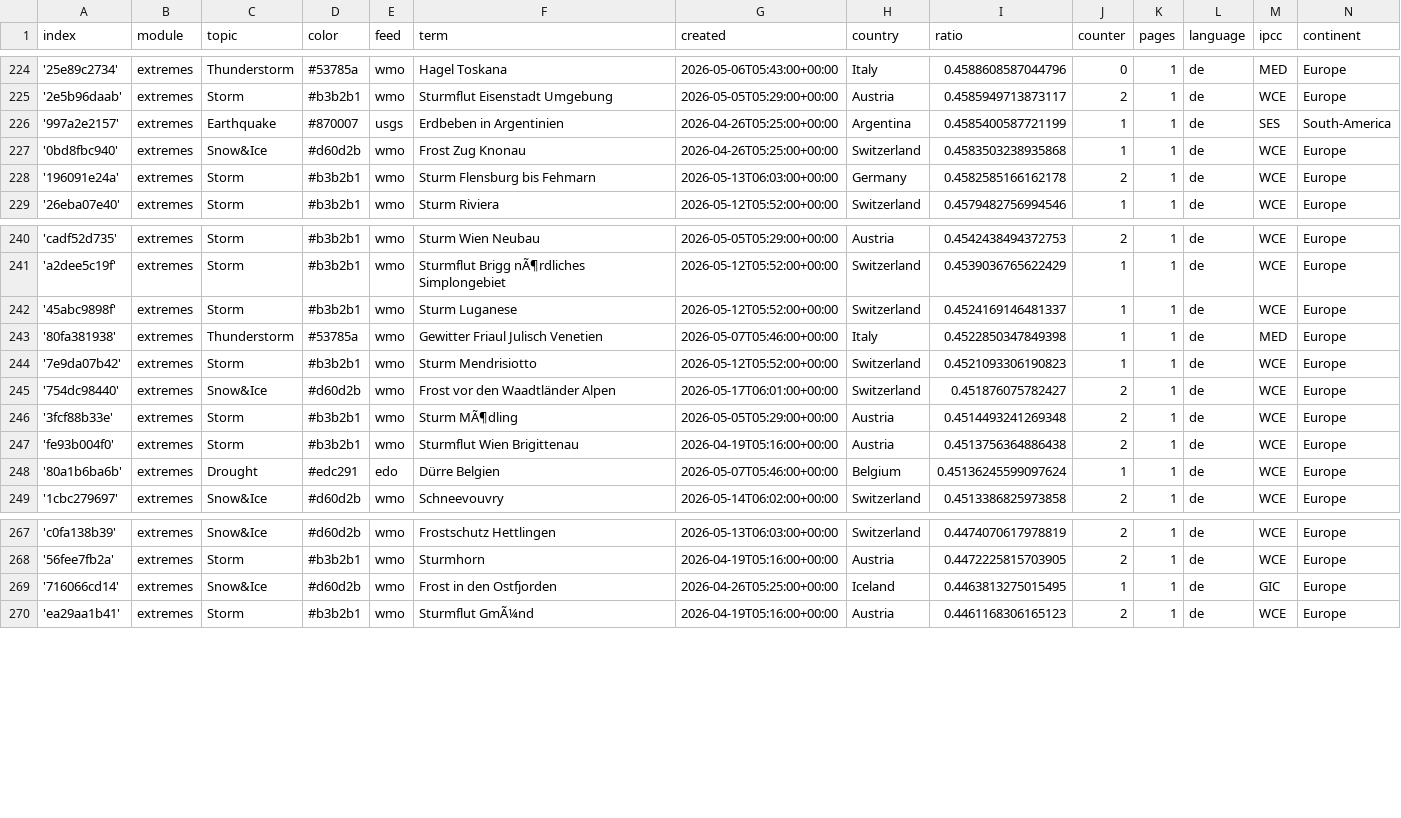
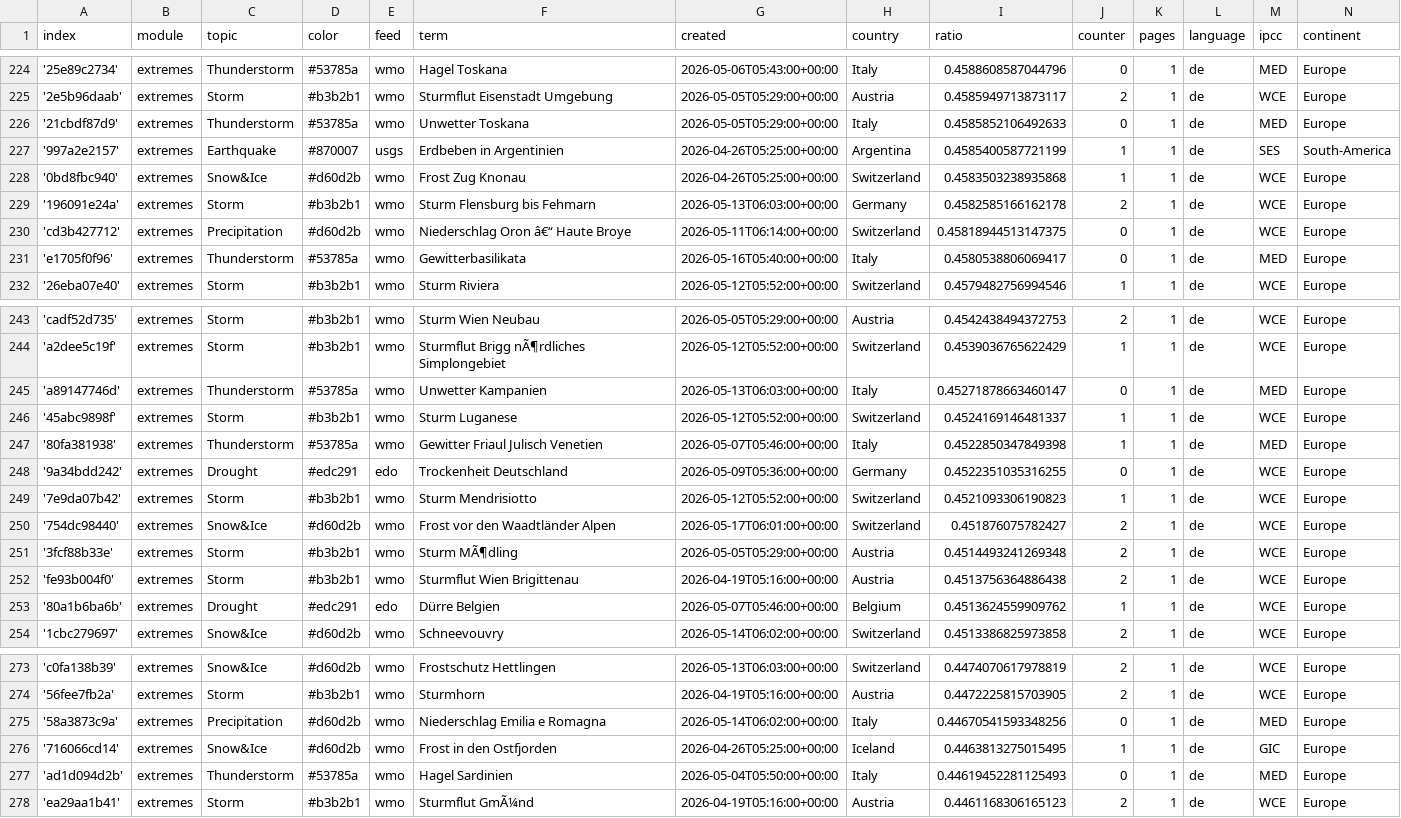
Before and after one commit to pg-ufr-news/germanExtremes, a CSV file: terms.csv, drawn as a sheet; only a part is shown, gaps mark what is left out; the diff covers the shown part only.

Commit message:
Commit from GitHub Actions (import:0.0)

```diff
--- a/terms.csv
+++ b/terms.csv
@@ -225,2 +225,3 @@ index,module,topic,color,feed,term,created,country,ratio,counter,pages,language,
 '2e5b96daab',extremes,Storm,#b3b2b1,wmo,Sturmflut Eisenstadt Umgebung,2026-05-05T05:29:00+00:00,Austria,0.4585949713873117,2,1,de,WCE,Europe
+'21cbdf87d9',extremes,Thunderstorm,#53785a,wmo,Unwetter Toskana,2026-05-05T05:29:00+00:00,Italy,0.4585852106492633,0,1,de,MED,Europe
 '997a2e2157',extremes,Earthquake,#870007,usgs,Erdbeben in Argentinien,2026-04-26T05:25:00+00:00,Argentina,0.4585400587721199,1,1,de,SES,South-America
@@ -228,2 +229,4 @@ index,module,topic,color,feed,term,created,country,ratio,counter,pages,language,
 '196091e24a',extremes,Storm,#b3b2b1,wmo,Sturm Flensburg bis Fehmarn,2026-05-13T06:03:00+00:00,Germany,0.4582585166162178,2,1,de,WCE,Europe
+'cd3b427712',extremes,Precipitation,#d60d2b,wmo,Niederschlag Oron â€“ Haute Broye,2026-05-11T06:14:00+00:00,Switzerland,0.45818944513147375,0,1,de,WCE,Europe
+'e1705f0f96',extremes,Thunderstorm,#53785a,wmo,Gewitterbasilikata,2026-05-16T05:40:00+00:00,Italy,0.4580538806069417,0,1,de,MED,Europe
 '26eba07e40',extremes,Storm,#b3b2b1,wmo,Sturm Riviera,2026-05-12T05:52:00+00:00,Switzerland,0.4579482756994546,1,1,de,WCE,Europe
@@ -241,4 +244,6 @@ index,module,topic,color,feed,term,created,country,ratio,counter,pages,language,
 'a2dee5c19f',extremes,Storm,#b3b2b1,wmo,Sturmflut Brigg nÃ¶rdliches Simplongebiet,2026-05-12T05:52:00+00:00,Switzerland,0.4539036765622429,1,1,de,WCE,Europe
+'a89147746d',extremes,Thunderstorm,#53785a,wmo,Unwetter Kampanien,2026-05-13T06:03:00+00:00,Italy,0.45271878663460147,0,1,de,MED,Europe
 '45abc9898f',extremes,Storm,#b3b2b1,wmo,Sturm Luganese,2026-05-12T05:52:00+00:00,Switzerland,0.4524169146481337,1,1,de,WCE,Europe
 '80fa381938',extremes,Thunderstorm,#53785a,wmo,Gewitter Friaul Julisch Venetien,2026-05-07T05:46:00+00:00,Italy,0.4522850347849398,1,1,de,MED,Europe
+'9a34bdd242',extremes,Drought,#edc291,edo,Trockenheit Deutschland,2026-05-09T05:36:00+00:00,Germany,0.4522351035316255,0,1,de,WCE,Europe
 '7e9da07b42',extremes,Storm,#b3b2b1,wmo,Sturm Mendrisiotto,2026-05-12T05:52:00+00:00,Switzerland,0.4521093306190823,1,1,de,WCE,Europe
@@ -247,3 +252,3 @@ index,module,topic,color,feed,term,created,country,ratio,counter,pages,language,
 'fe93b004f0',extremes,Storm,#b3b2b1,wmo,Sturmflut Wien Brigittenau,2026-04-19T05:16:00+00:00,Austria,0.4513756364886438,2,1,de,WCE,Europe
-'80a1b6ba6b',extremes,Drought,#edc291,edo,Dürre Belgien,2026-05-07T05:46:00+00:00,Belgium,0.45136245599097624,1,1,de,WCE,Europe
+'80a1b6ba6b',extremes,Drought,#edc291,edo,Dürre Belgien,2026-05-07T05:46:00+00:00,Belgium,0.4513624559909762,1,1,de,WCE,Europe
 '1cbc279697',extremes,Snow&Ice,#d60d2b,wmo,Schneevouvry,2026-05-14T06:02:00+00:00,Switzerland,0.4513386825973858,2,1,de,WCE,Europe
@@ -268,3 +274,5 @@ index,module,topic,color,feed,term,created,country,ratio,counter,pages,language,
 '56fee7fb2a',extremes,Storm,#b3b2b1,wmo,Sturmhorn,2026-04-19T05:16:00+00:00,Austria,0.4472225815703905,2,1,de,WCE,Europe
+'58a3873c9a',extremes,Precipitation,#d60d2b,wmo,Niederschlag Emilia e Romagna,2026-05-14T06:02:00+00:00,Italy,0.44670541593348256,0,1,de,MED,Europe
 '716066cd14',extremes,Snow&Ice,#d60d2b,wmo,Frost in den Ostfjorden,2026-04-26T05:25:00+00:00,Iceland,0.4463813275015495,1,1,de,GIC,Europe
+'ad1d094d2b',extremes,Thunderstorm,#53785a,wmo,Hagel Sardinien,2026-05-04T05:50:00+00:00,Italy,0.44619452281125493,0,1,de,MED,Europe
 'ea29aa1b41',extremes,Storm,#b3b2b1,wmo,Sturmflut GmÃ¼nd,2026-04-19T05:16:00+00:00,Austria,0.4461168306165123,2,1,de,WCE,Europe
```
Also changed, not shown: 1 added row and 3 edited cells elsewhere in this file.
